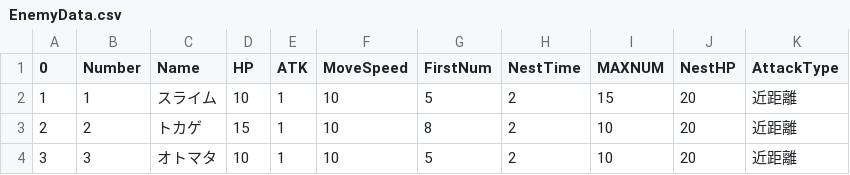
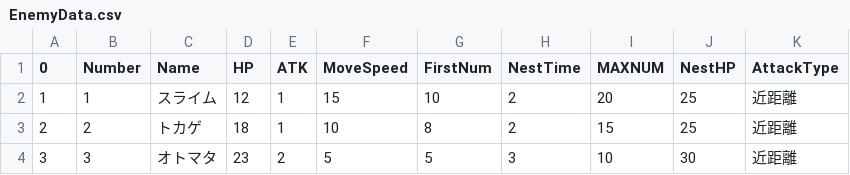
Before and after one commit to Ogane772/REIREiREI, a CSV file: putikon_rei/Content/Main/CSV/EnemyData.csv, drawn as a sheet.

```diff
--- a/putikon_rei/Content/Main/CSV/EnemyData.csv
+++ b/putikon_rei/Content/Main/CSV/EnemyData.csv
@@ -1,4 +1,4 @@
 0,Number,Name,HP,ATK,MoveSpeed,FirstNum,NestTime,MAXNUM,NestHP,AttackType
-1,1,スライム,10,1,10,5,2,15,20,近距離
-2,2,トカゲ,15,1,10,8,2,10,20,近距離
-3,3,オトマタ,10,1,10,5,2,10,20,近距離
+1,1,スライム,12,1,15,10,2,20,25,近距離
+2,2,トカゲ,18,1,10,8,2,15,25,近距離
+3,3,オトマタ,23,2,5,5,3,10,30,近距離
```
Also changed, not shown: 47 other files.
